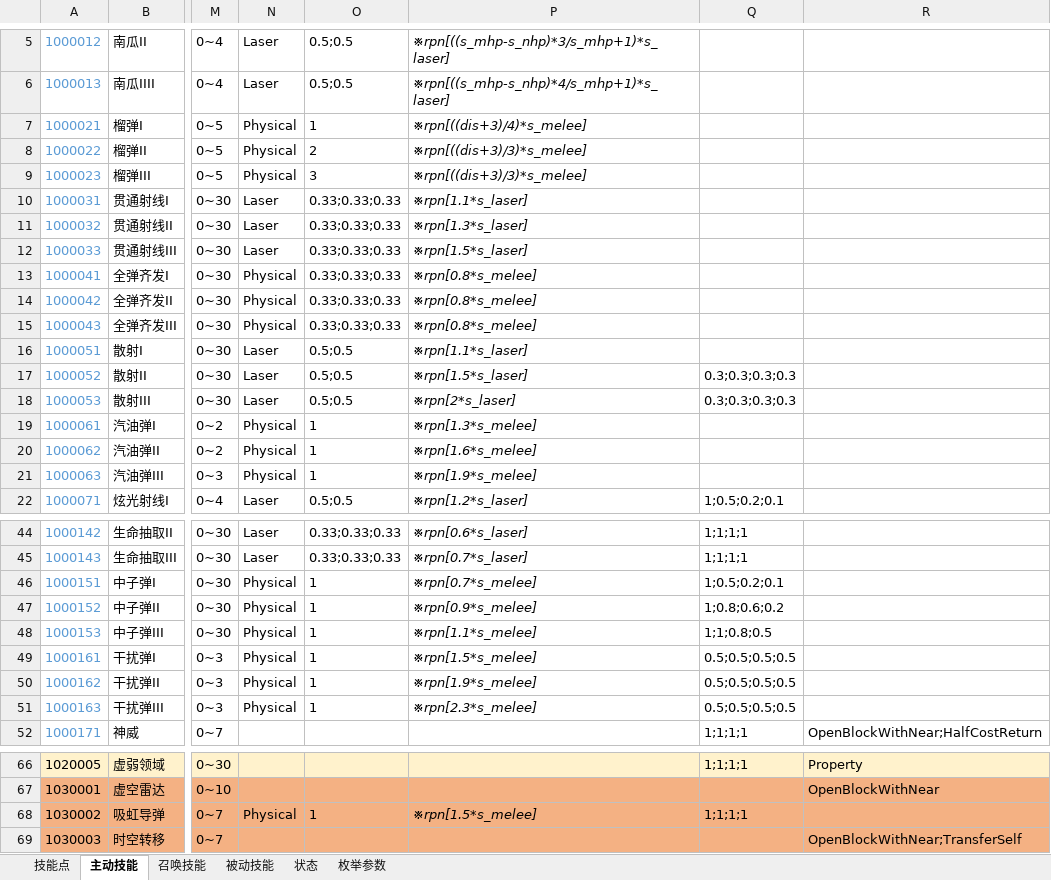
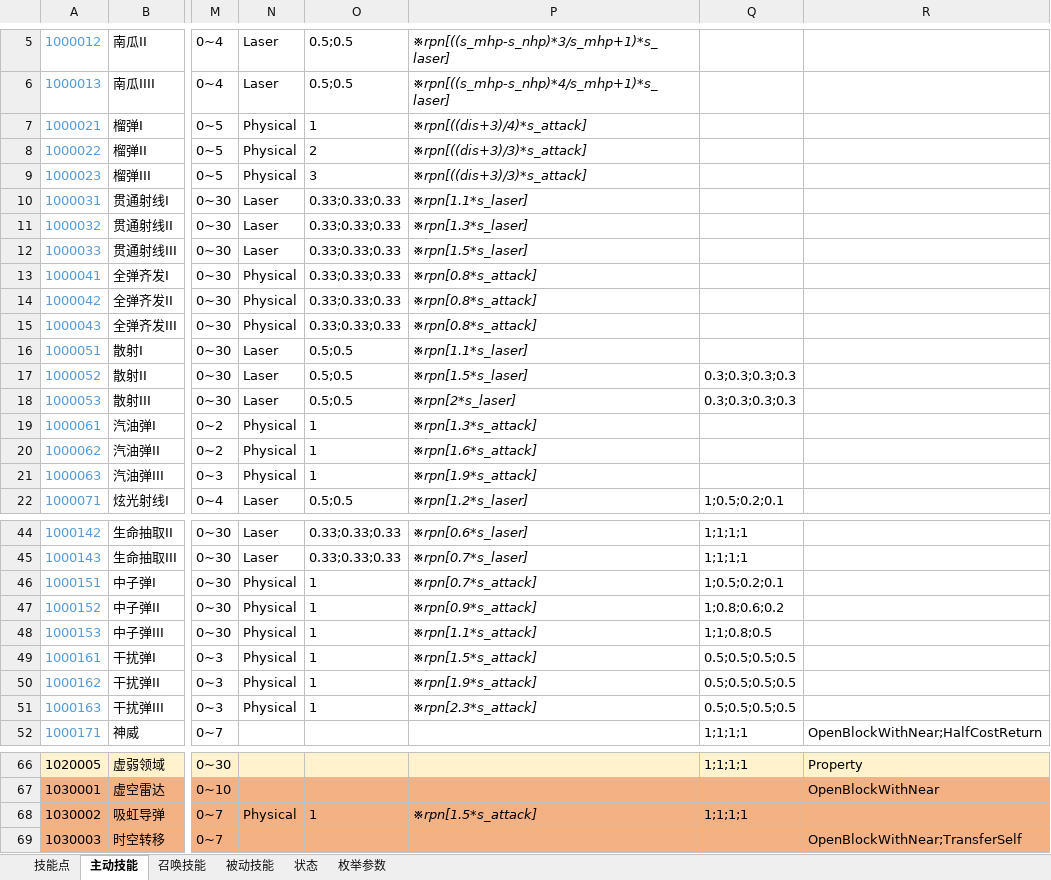
Before and after one commit to Canvastudio/Prometheus, an Excel workbook: Design/原始配置表/技能.xlsm, sheet 主动技能, drawn as a sheet; only a part is shown, gaps mark what is left out; values as stored, in another font and other column widths than the file's, no borders; conditional formats and table styles not drawn; the diff covers the shown part only; the diff names each change by its address in the sheet, - before the commit and + after, or states it on an @@ line.

```diff
--- a/Design/原始配置表/技能.xlsm (sheet 主动技能)
+++ b/Design/原始配置表/技能.xlsm (sheet 主动技能)
-P7: ※rpn[((dis+3)/4)*s_melee]
+P7: ※rpn[((dis+3)/4)*s_attack]
-P8:P9: ※rpn[((dis+3)/3)*s_melee]
+P8:P9: ※rpn[((dis+3)/3)*s_attack]
-P13:P15: ※rpn[0.8*s_melee]
+P13:P15: ※rpn[0.8*s_attack]
-P19: ※rpn[1.3*s_melee]
+P19: ※rpn[1.3*s_attack]
-P20: ※rpn[1.6*s_melee]
+P20: ※rpn[1.6*s_attack]
-P21: ※rpn[1.9*s_melee]
+P21: ※rpn[1.9*s_attack]
-P46: ※rpn[0.7*s_melee]
+P46: ※rpn[0.7*s_attack]
-P47: ※rpn[0.9*s_melee]
+P47: ※rpn[0.9*s_attack]
-P48: ※rpn[1.1*s_melee]
+P48: ※rpn[1.1*s_attack]
-P49: ※rpn[1.5*s_melee]
+P49: ※rpn[1.5*s_attack]
-P50: ※rpn[1.9*s_melee]
+P50: ※rpn[1.9*s_attack]
-P51: ※rpn[2.3*s_melee]
+P51: ※rpn[2.3*s_attack]
-P68: ※rpn[1.5*s_melee]
+P68: ※rpn[1.5*s_attack]
```
Also changed, not shown: 2 edited cells elsewhere in this sheet, Design/原始配置表/怪物配置.xlsm, Design/原始配置表/自定义参数.xlsm, 4 other files.
